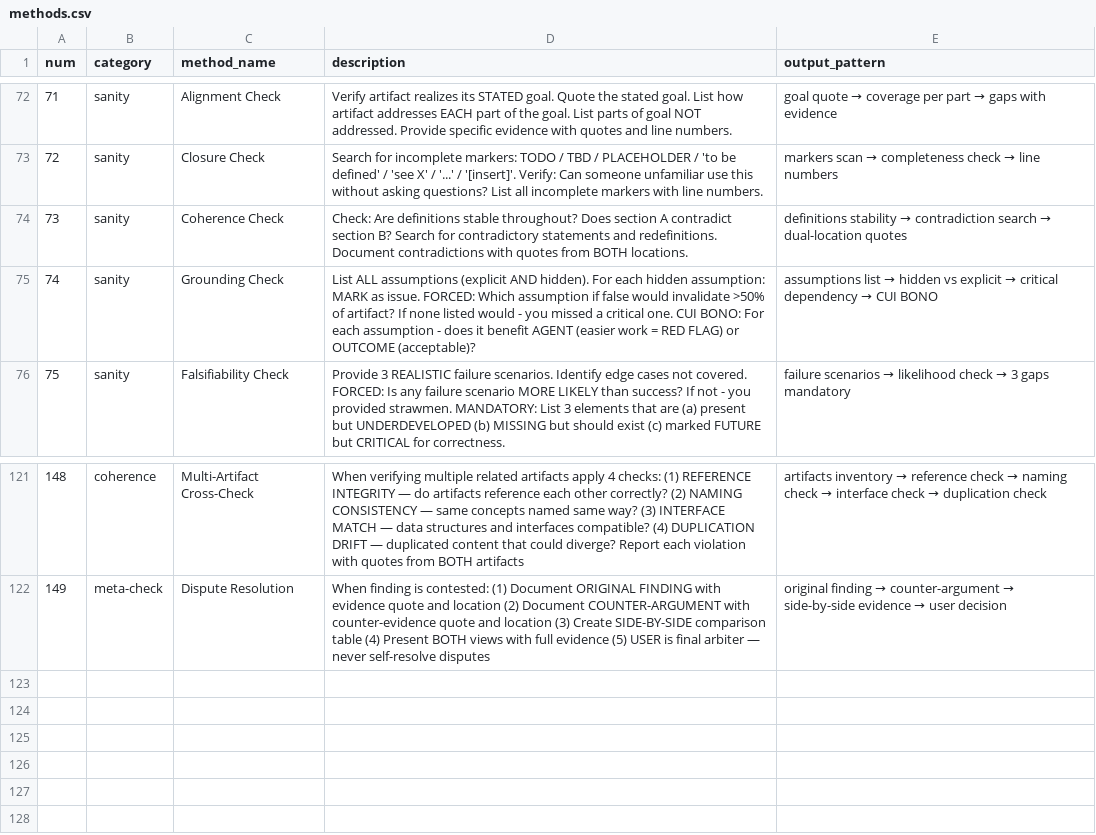
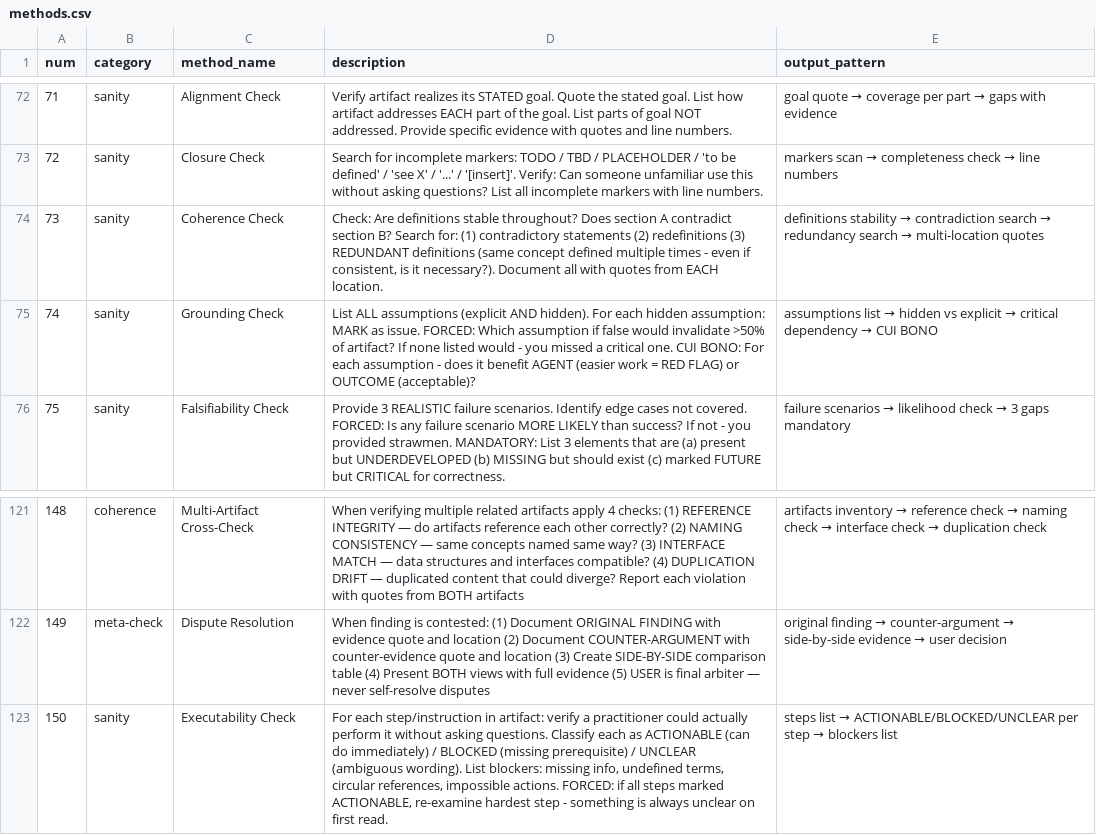
Before and after one commit to LKrysik/BMAD-METHOD, a CSV file: src/core/methods/methods.csv, drawn as a sheet; only a part is shown, gaps mark what is left out.

```diff
--- a/src/core/methods/methods.csv
+++ b/src/core/methods/methods.csv
@@ -73,3 +73,3 @@ num,category,method_name,description,output_pattern
 72,sanity,Closure Check,"Search for incomplete markers: TODO / TBD / PLACEHOLDER / 'to be defined' / 'see X' / '...' / '[insert]'. Verify: Can someone unfamiliar use this without asking questions? List all incomplete markers with line numbers.",markers scan → completeness check → line numbers
-73,sanity,Coherence Check,"Check: Are definitions stable throughout? Does section A contradict section B? Search for contradictory statements and redefinitions. Document contradictions with quotes from BOTH locations.",definitions stability → contradiction search → dual-location quotes
+73,sanity,Coherence Check,"Check: Are definitions stable throughout? Does section A contradict section B? Search for: (1) contradictory statements (2) redefinitions (3) REDUNDANT definitions (same concept defined multiple times - even if consistent, is it necessary?). Document all with quotes from EACH location.",definitions stability → contradiction search → redundancy search → multi-location quotes
 74,sanity,Grounding Check,"List ALL assumptions (explicit AND hidden). For each hidden assumption: MARK as issue. FORCED: Which assumption if false would invalidate >50% of artifact? If none listed would - you missed a critical one. CUI BONO: For each assumption - does it benefit AGENT (easier work = RED FLAG) or OUTCOME (acceptable)?",assumptions list → hidden vs explicit → critical dependency → CUI BONO
@@ -122 +122,2 @@ num,category,method_name,description,output_pattern
 149,meta-check,Dispute Resolution,When finding is contested: (1) Document ORIGINAL FINDING with evidence quote and location (2) Document COUNTER-ARGUMENT with counter-evidence quote and location (3) Create SIDE-BY-SIDE comparison table (4) Present BOTH views with full evidence (5) USER is final arbiter — never self-resolve disputes,original finding → counter-argument → side-by-side evidence → user decision
+150,sanity,Executability Check,"For each step/instruction in artifact: verify a practitioner could actually perform it without asking questions. Classify each as ACTIONABLE (can do immediately) / BLOCKED (missing prerequisite) / UNCLEAR (ambiguous wording). List blockers: missing info, undefined terms, circular references, impossible actions. FORCED: if all steps marked ACTIONABLE, re-examine hardest step - something is always unclear on first read.",steps list → ACTIONABLE/BLOCKED/UNCLEAR per step → blockers list
```
Also changed, not shown: 7 other files.
